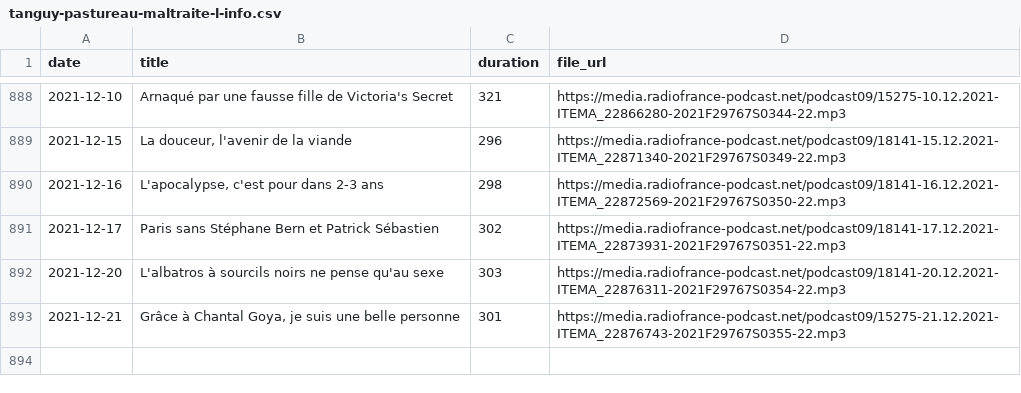
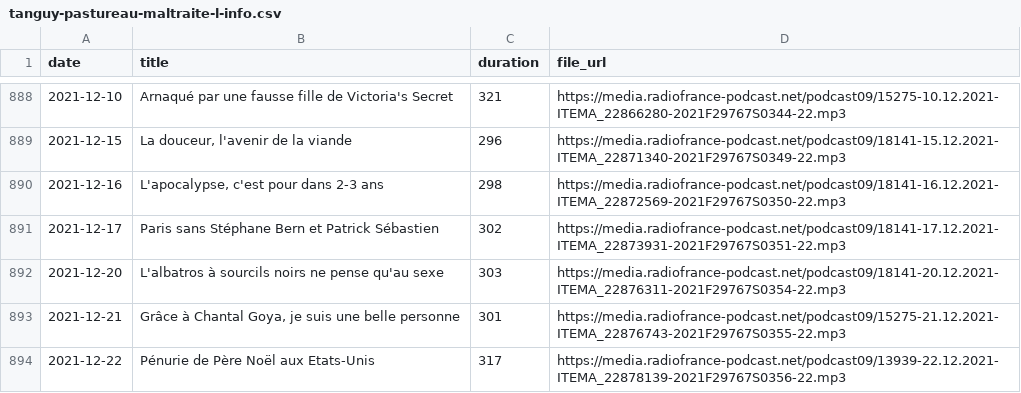
Before and after one commit to ahasverus/franceinter, a CSV file: inst/csv/tanguy-pastureau-maltraite-l-info.csv, drawn as a sheet; only a part is shown, gaps mark what is left out; the diff names each change by its address in the sheet, - before the commit and + after, or states it on an @@ line.

```diff
--- a/inst/csv/tanguy-pastureau-maltraite-l-info.csv
+++ b/inst/csv/tanguy-pastureau-maltraite-l-info.csv
+row 894: 2021-12-22 | Pénurie de Père Noël aux Etats-Unis | 317 | https://media.radiofrance-podcast.net/podcast09/13939-22.12.2021-ITEMA_22878139-2021F29767S0356-22.mp3
```
Also changed, not shown: inst/csv/la-chanson-de-frederic-fromet.csv, inst/csv/le-moment-meurice.csv, 4 other files.
